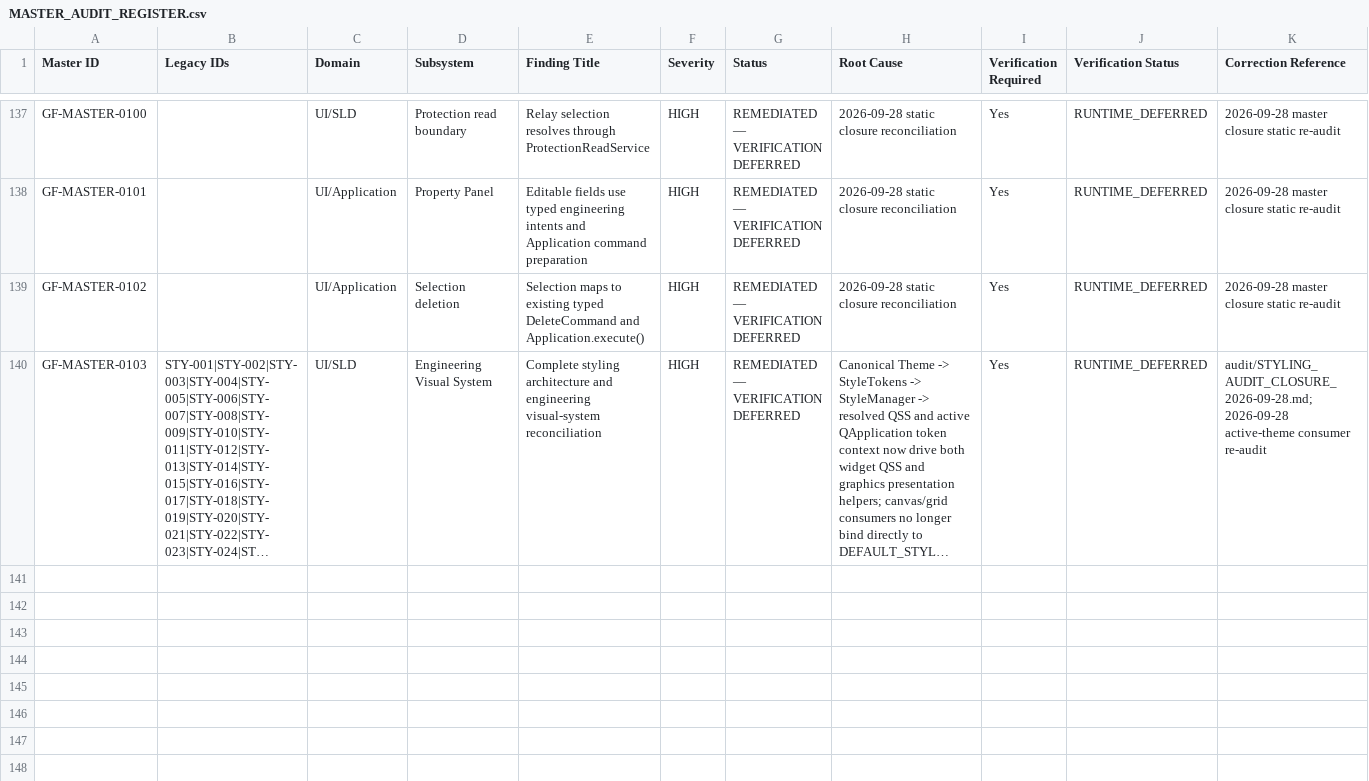
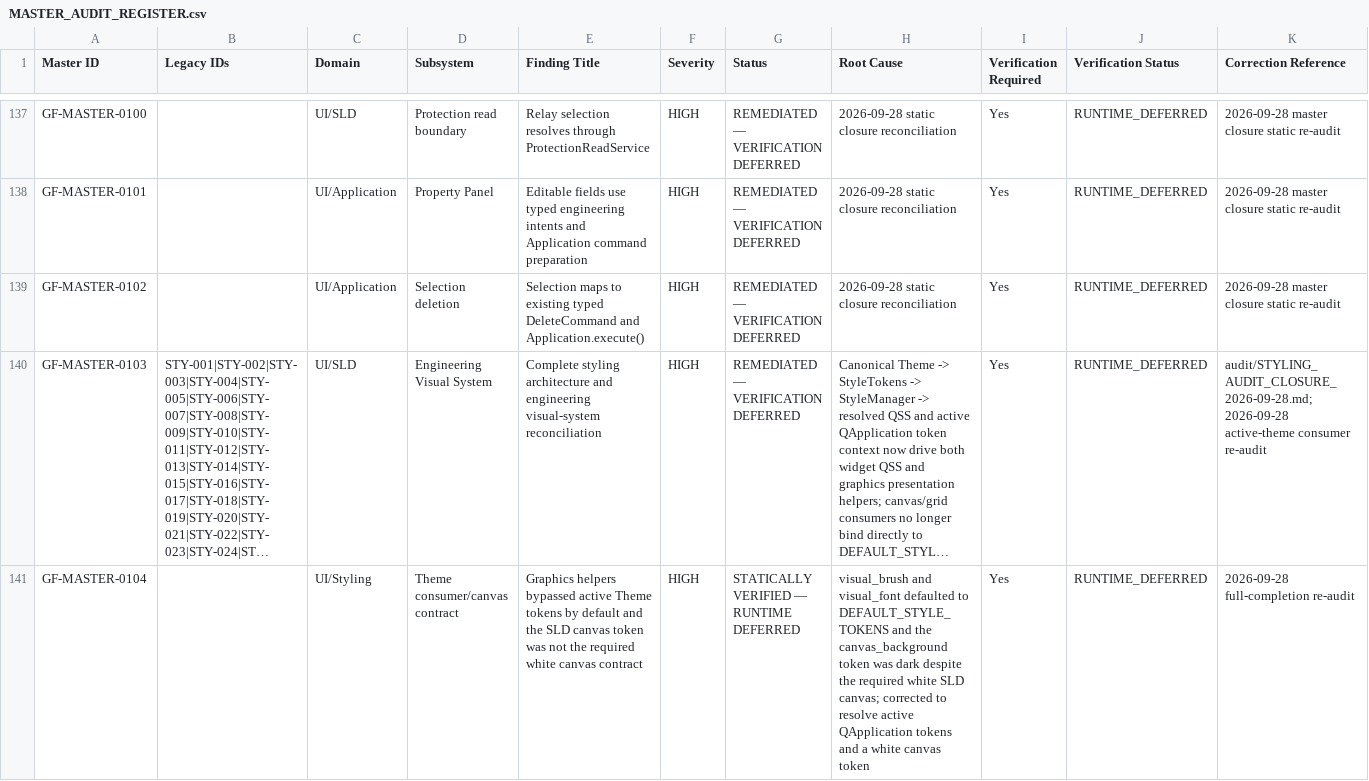
Before and after one commit to SubhenduMishra29/GridForge, a CSV file: audit/MASTER_AUDIT_REGISTER.csv, drawn as a sheet; only a part is shown, gaps mark what is left out; long unchanged cells end in …; rows hold the shown columns only; the diff names each change by its address in the sheet, - before the commit and + after, or states it on an @@ line.

Commit message:
AUDIT: register styling consumer and white canvas correction

```diff
--- a/audit/MASTER_AUDIT_REGISTER.csv
+++ b/audit/MASTER_AUDIT_REGISTER.csv
+row 141: GF-MASTER-0104 |  | UI/Styling | Theme consumer/canvas contract | Graphics helpers bypassed active Theme tokens by default and the SLD canvas token was not the required white canvas contract | HIGH | STATICALLY VERIFIED — RUNTIME DEFERRED | visual_brush and visual_font defaulted to DEFAULT_STYLE_TOKENS and the canvas_background token was dark despite the required white SLD canvas; corrected to resolve active QApplication tokens and a white canvas token | Yes | RUNTIME_DEFERRED | 2026-09-28 full-completion re-audit
```
